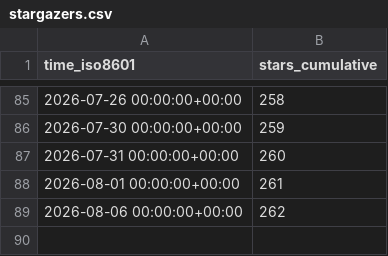
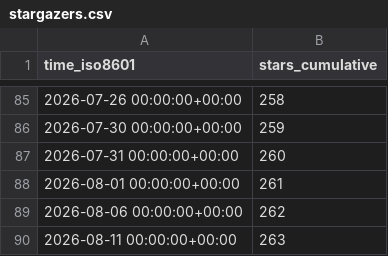
Before and after one commit to DesirePathGames/Slay-The-Robot, a CSV file: DesirePathGames/Slay-The-Robot/ghrs-data/stargazers.csv, drawn as a sheet; only a part is shown, gaps mark what is left out; the diff names each change by its address in the sheet, - before the commit and + after, or states it on an @@ line.

```diff
--- a/DesirePathGames/Slay-The-Robot/ghrs-data/stargazers.csv
+++ b/DesirePathGames/Slay-The-Robot/ghrs-data/stargazers.csv
+row 90: 2026-08-11 00:00:00+00:00 | 263
```
